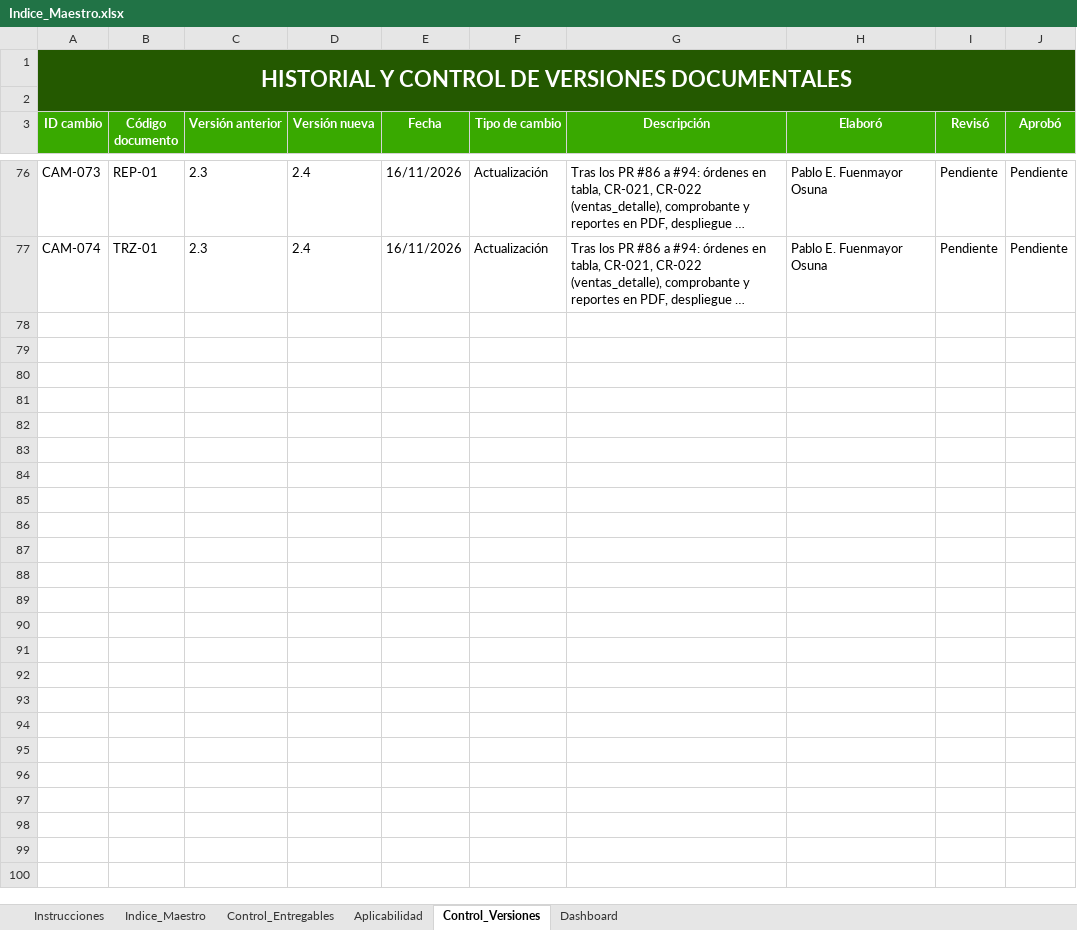
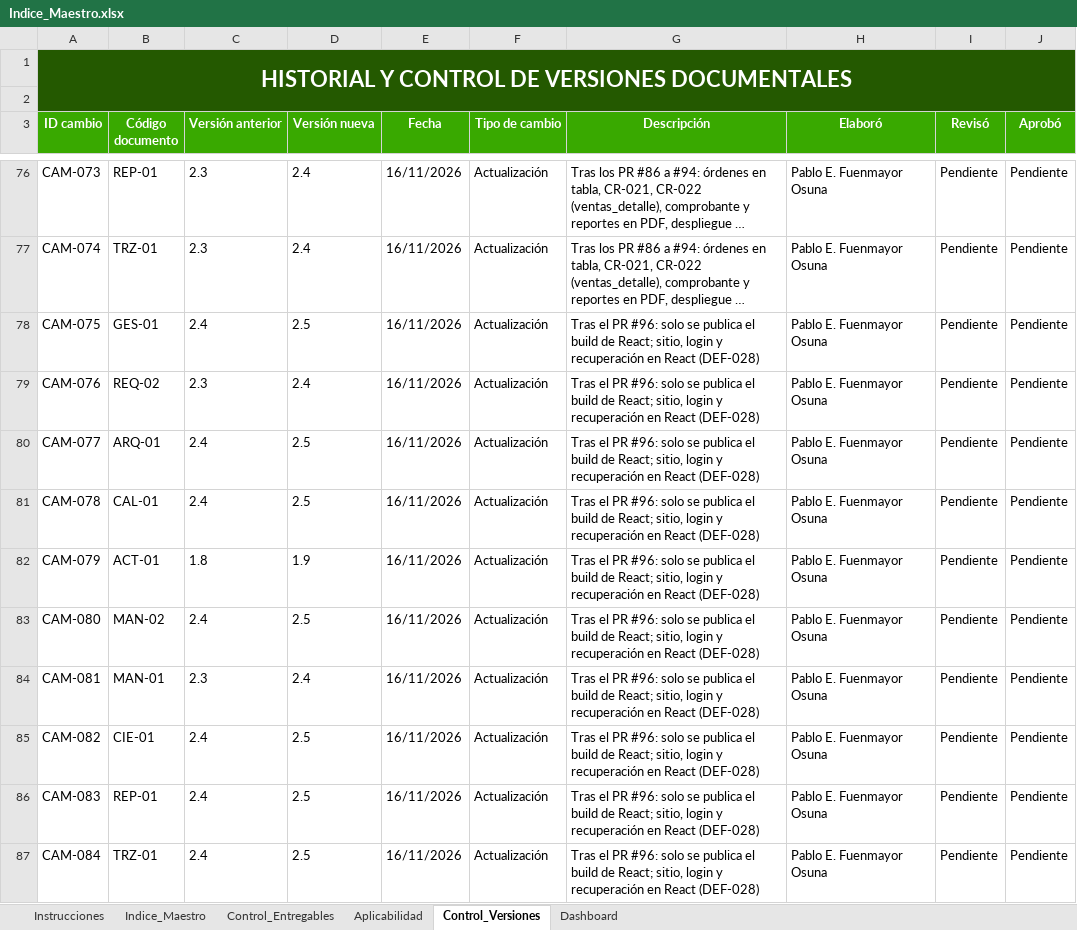
Before and after one commit to Pafuna08/MEVIPLAST-NODEJS, an Excel workbook: docs/Documentacion_Proyecto_ADSO/00_Gobierno_Documental/Indice_Maestro.xlsx, sheet Control_Versiones, drawn as a sheet; only a part is shown, gaps mark what is left out; long unchanged cells end in …; values as stored, in another font and other column widths than the file's, no borders; the diff names each change by its address in the sheet, - before the commit and + after, or states it on an @@ line.

```diff
--- a/docs/Documentacion_Proyecto_ADSO/00_Gobierno_Documental/Indice_Maestro.xlsx (sheet Control_Versiones)
+++ b/docs/Documentacion_Proyecto_ADSO/00_Gobierno_Documental/Indice_Maestro.xlsx (sheet Control_Versiones)
+row 78: CAM-075 | GES-01 | 2.4 | 2.5 | 16/11/2026 | Actualización | Tras el PR #96: solo se publica el build de React; sitio, login y recuperación en React (DEF-028) | Pablo E. Fuenmayor Osuna | Pendiente | Pendiente
+row 79: CAM-076 | REQ-02 | 2.3 | 2.4 | 16/11/2026 | Actualización | Tras el PR #96: solo se publica el build de React; sitio, login y recuperación en React (DEF-028) | Pablo E. Fuenmayor Osuna | Pendiente | Pendiente
+row 80: CAM-077 | ARQ-01 | 2.4 | 2.5 | 16/11/2026 | Actualización | Tras el PR #96: solo se publica el build de React; sitio, login y recuperación en React (DEF-028) | Pablo E. Fuenmayor Osuna | Pendiente | Pendiente
+row 81: CAM-078 | CAL-01 | 2.4 | 2.5 | 16/11/2026 | Actualización | Tras el PR #96: solo se publica el build de React; sitio, login y recuperación en React (DEF-028) | Pablo E. Fuenmayor Osuna | Pendiente | Pendiente
+row 82: CAM-079 | ACT-01 | 1.8 | 1.9 | 16/11/2026 | Actualización | Tras el PR #96: solo se publica el build de React; sitio, login y recuperación en React (DEF-028) | Pablo E. Fuenmayor Osuna | Pendiente | Pendiente
+row 83: CAM-080 | MAN-02 | 2.4 | 2.5 | 16/11/2026 | Actualización | Tras el PR #96: solo se publica el build de React; sitio, login y recuperación en React (DEF-028) | Pablo E. Fuenmayor Osuna | Pendiente | Pendiente
+row 84: CAM-081 | MAN-01 | 2.3 | 2.4 | 16/11/2026 | Actualización | Tras el PR #96: solo se publica el build de React; sitio, login y recuperación en React (DEF-028) | Pablo E. Fuenmayor Osuna | Pendiente | Pendiente
+row 85: CAM-082 | CIE-01 | 2.4 | 2.5 | 16/11/2026 | Actualización | Tras el PR #96: solo se publica el build de React; sitio, login y recuperación en React (DEF-028) | Pablo E. Fuenmayor Osuna | Pendiente | Pendiente
+row 86: CAM-083 | REP-01 | 2.4 | 2.5 | 16/11/2026 | Actualización | Tras el PR #96: solo se publica el build de React; sitio, login y recuperación en React (DEF-028) | Pablo E. Fuenmayor Osuna | Pendiente | Pendiente
+row 87: CAM-084 | TRZ-01 | 2.4 | 2.5 | 16/11/2026 | Actualización | Tras el PR #96: solo se publica el build de React; sitio, login y recuperación en React (DEF-028) | Pablo E. Fuenmayor Osuna | Pendiente | Pendiente
```
Also changed, not shown: sheet Indice_Maestro, sheet Control_Entregables, docs/Documentacion_Proyecto_ADSO/02_Requisitos/Matriz_de_Trazabilidad.xlsx, docs/Documentacion_Proyecto_ADSO/07_Evaluacion/Lista_de_Chequeo_Final.xlsx, 11 other files.
